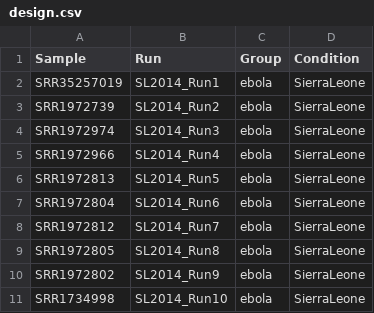
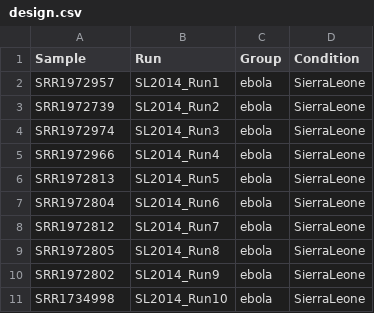
Before and after one commit to akp5549/BMMB_852, a CSV file: week8/design.csv, drawn as a sheet.

Commit message:
Update design.csv

```diff
--- a/week8/design.csv
+++ b/week8/design.csv
@@ -1,3 +1,3 @@
 Sample,Run,Group,Condition
-SRR35257019,SL2014_Run1,ebola,SierraLeone
+SRR1972957,SL2014_Run1,ebola,SierraLeone
 SRR1972739,SL2014_Run2,ebola,SierraLeone
```
